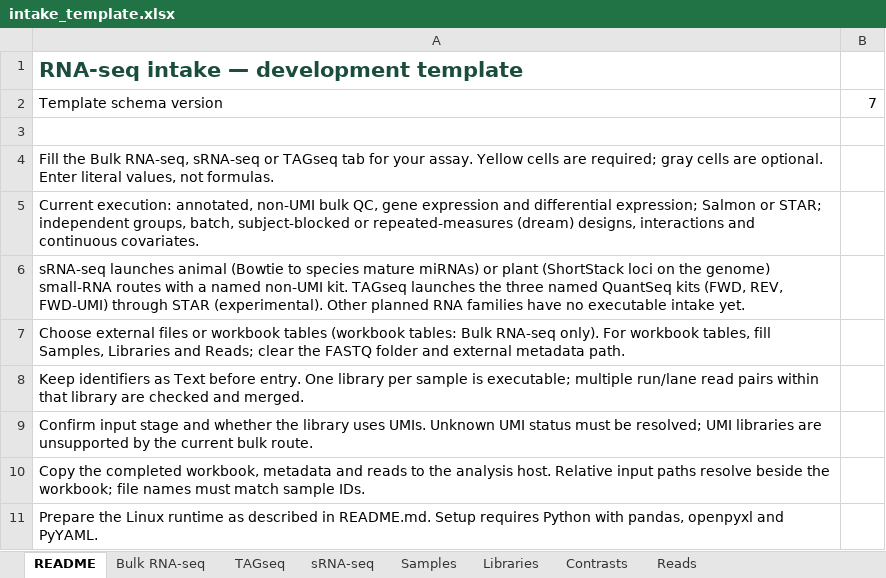
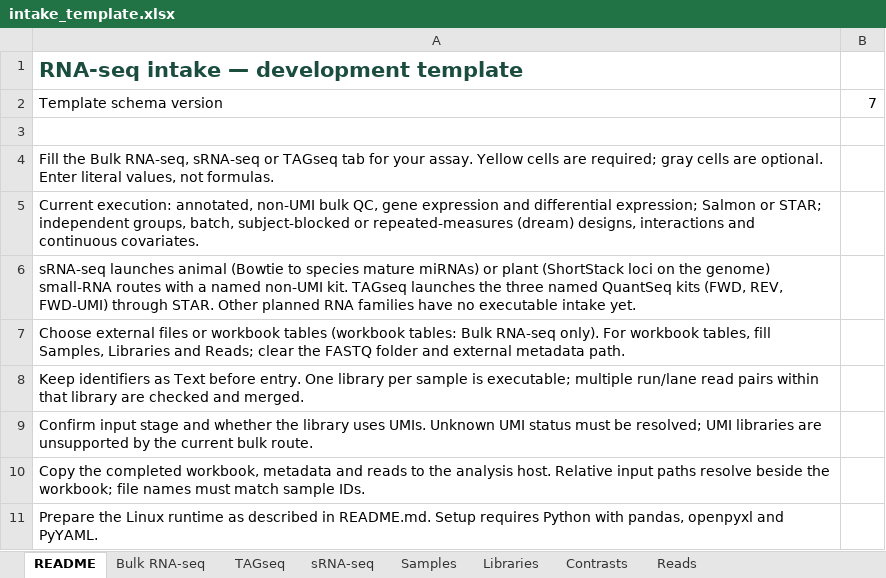
Before and after one commit to prem-p-singh/RNASeq-pipeline, an Excel workbook: intake_template.xlsx, sheet README, drawn as a sheet; only a part is shown; values as stored, in another font and other column widths than the file's, no borders; the diff names each change by its address in the sheet, - before the commit and + after, or states it on an @@ line.

Commit message:
feat: mark QuantSeq kits and the TruSeq Small RNA kit validated
Each passed its own public-data check on FARM (QuantSeq FWD 39025685, REV
39023623, FWD-UMI 39023624; small RNA animal and plant 39055140). Kit status now
drives the recommendation qualification and the SCP004 preflight warning, so a
kit-less tagseq project stays provisional.

```diff
--- a/intake_template.xlsx (sheet README)
+++ b/intake_template.xlsx (sheet README)
-A6: …FWD-UMI) through STAR (experimental). Other planned…
+A6: …FWD-UMI) through STAR. Other planned…
```
Also changed, not shown: 12 other files.
